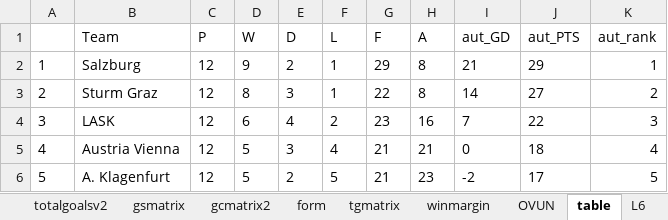
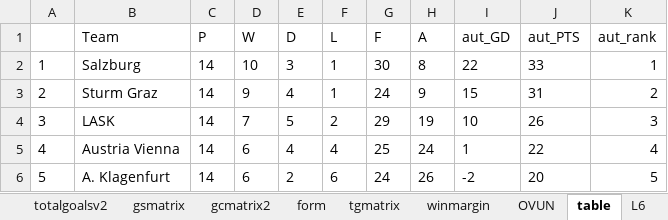
Before and after one commit to gitboyzorro5/Rsoccer, an Excel workbook: NL/AUT.xlsx, sheet table, drawn as a sheet; only a part is shown; values as stored, in another font and other column widths than the file's, no borders; the diff covers the shown part only; the diff names each change by its address in the sheet, - before the commit and + after, or states it on an @@ line.

```diff
--- a/NL/AUT.xlsx (sheet table)
+++ b/NL/AUT.xlsx (sheet table)
-C2:C6 (P): 12
+C2:C6 (P): 14
-D2 (W): 9
+D2 (W): 10
-E2 (D): 2
+E2 (D): 3
-G2 (F): 29
+G2 (F): 30
-I2 (aut_GD): 21
+I2 (aut_GD): 22
-J2 (aut_PTS): 29
+J2 (aut_PTS): 33
-D3 (W): 8
+D3 (W): 9
-E3 (D): 3
+E3 (D): 4
-G3 (F): 22
+G3 (F): 24
-H3 (A): 8
+H3 (A): 9
-I3 (aut_GD): 14
+I3 (aut_GD): 15
-J3 (aut_PTS): 27
+J3 (aut_PTS): 31
-D4 (W): 6
+D4 (W): 7
-E4 (D): 4
+E4 (D): 5
-G4 (F): 23
+G4 (F): 29
-H4 (A): 16
+H4 (A): 19
-I4 (aut_GD): 7
+I4 (aut_GD): 10
-J4 (aut_PTS): 22
+J4 (aut_PTS): 26
-D5:D6 (W): 5
+D5:D6 (W): 6
-E5 (D): 3
+E5 (D): 4
-G5 (F): 21
+G5 (F): 25
-H5 (A): 21
+H5 (A): 24
-I5 (aut_GD): 0
+I5 (aut_GD): 1
-J5 (aut_PTS): 18
+J5 (aut_PTS): 22
-F6 (L): 5
+F6 (L): 6
-G6 (F): 21
+G6 (F): 24
-H6 (A): 23
+H6 (A): 26
-J6 (aut_PTS): 17
+J6 (aut_PTS): 20
```
Also changed, not shown: 44 edited cells elsewhere in this sheet, sheet AUT, sheet OVUN, sheet L6, sheet gsmatrix, sheet gcmatrix2, sheet winmargin, 7 more sheets, Divisions/P1.xlsx, Divisions/SP1.xlsx, 54 other files.
